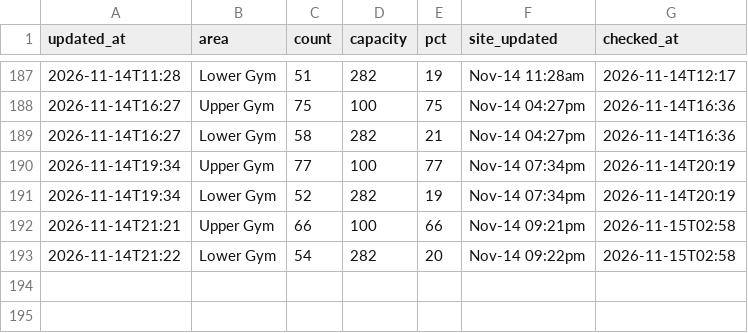
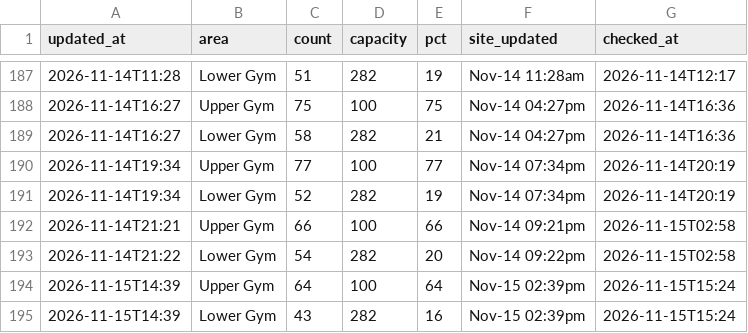
Before and after one commit to sharktide0/corec-tracker, a CSV file: docs/log.csv, drawn as a sheet; only a part is shown, gaps mark what is left out.

Commit message:
log 20:24

```diff
--- a/docs/log.csv
+++ b/docs/log.csv
@@ -193 +193,3 @@ updated_at,area,count,capacity,pct,site_updated,checked_at
 2026-11-14T21:22,Lower Gym,54,282,20,Nov-14 09:22pm,2026-11-15T02:58
+2026-11-15T14:39,Upper Gym,64,100,64,Nov-15 02:39pm,2026-11-15T15:24
+2026-11-15T14:39,Lower Gym,43,282,16,Nov-15 02:39pm,2026-11-15T15:24
```
